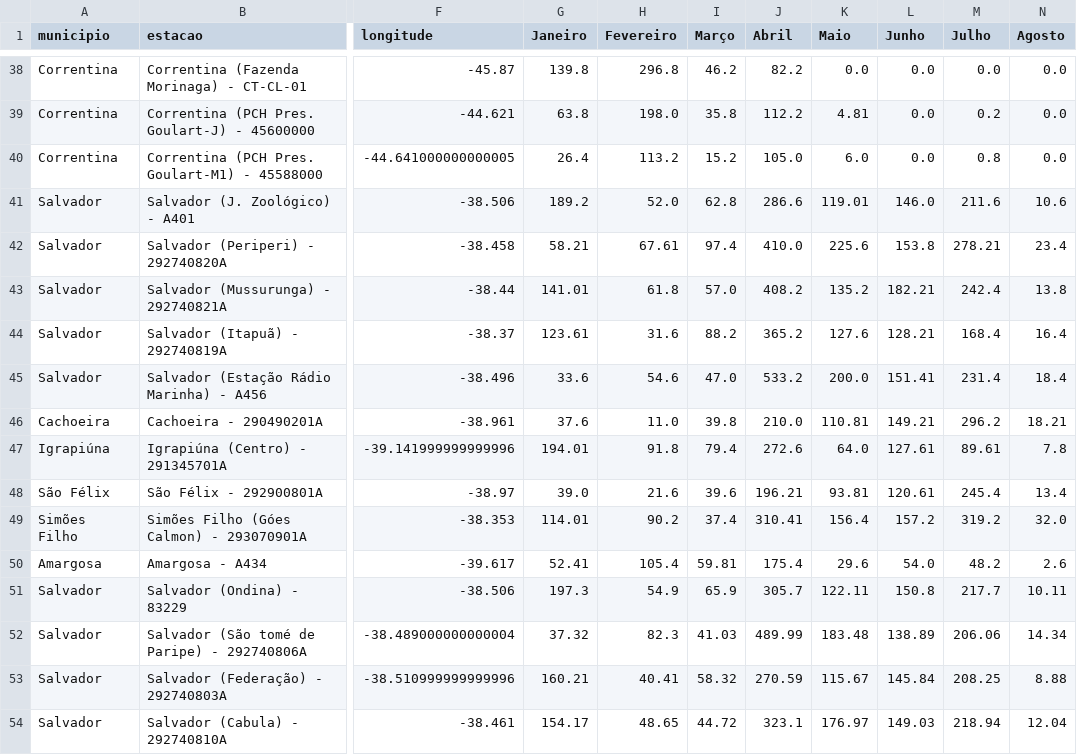
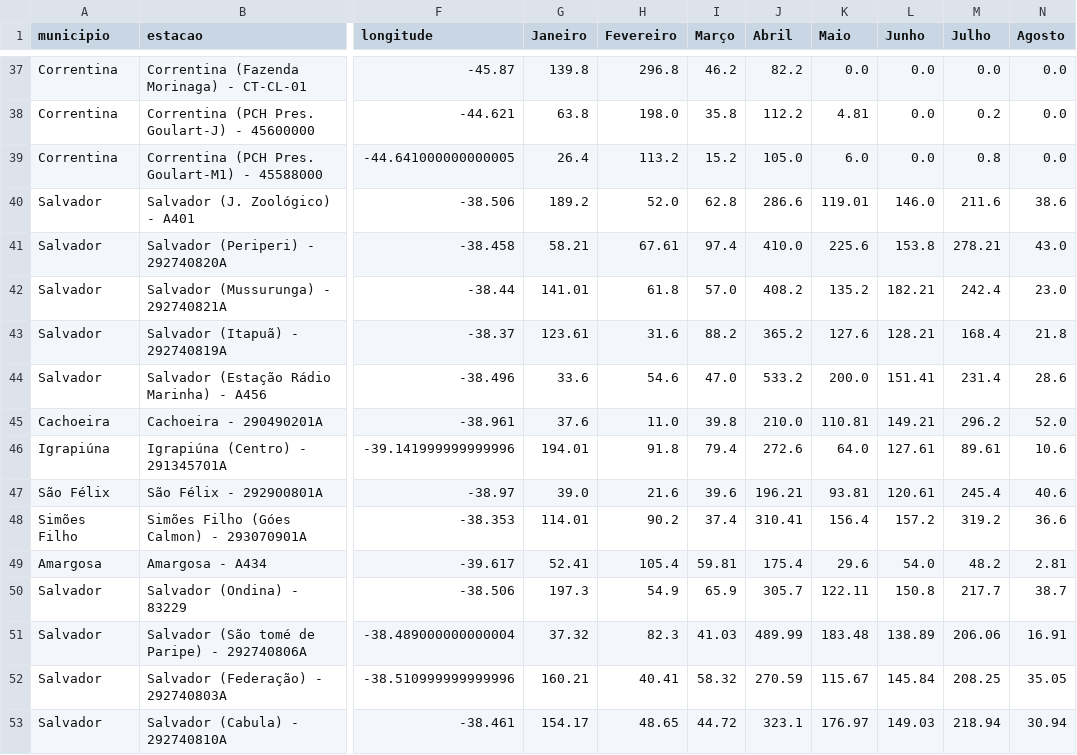
Before and after one commit to SantiagoAmaral/monitoramento1, a CSV file: dados/mensal/2021.csv, drawn as a sheet; only a part is shown, gaps mark what is left out; addresses are those after the commit; the diff covers the shown part only; the diff names each change by its address in the sheet, - before the commit and + after, or states it on an @@ line.

Commit message:
Add files via upload

```diff
--- a/dados/mensal/2021.csv
+++ b/dados/mensal/2021.csv
-N40 (Agosto): 10.6
+N40 (Agosto): 38.6
-N41 (Agosto): 23.4
+N41 (Agosto): 43.0
-N42 (Agosto): 13.8
+N42 (Agosto): 23.0
-N43 (Agosto): 16.4
+N43 (Agosto): 21.8
-N44 (Agosto): 18.4
+N44 (Agosto): 28.6
-N45 (Agosto): 18.21
+N45 (Agosto): 52.0
-N46 (Agosto): 7.8
+N46 (Agosto): 10.6
-N47 (Agosto): 13.4
+N47 (Agosto): 40.6
-N48 (Agosto): 32.0
+N48 (Agosto): 36.6
-N49 (Agosto): 2.6
+N49 (Agosto): 2.81
-N50 (Agosto): 10.11
+N50 (Agosto): 38.7
-N51 (Agosto): 14.34
+N51 (Agosto): 16.91
-N52 (Agosto): 8.88
+N52 (Agosto): 35.05
-N53 (Agosto): 12.04
+N53 (Agosto): 30.94
```
Also changed, not shown: 1 removed row and 36 edited cells elsewhere in this file.
